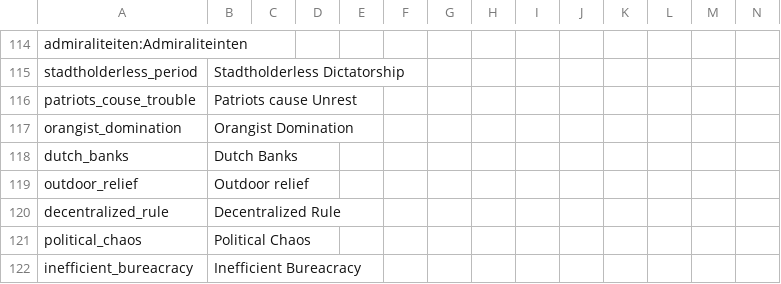
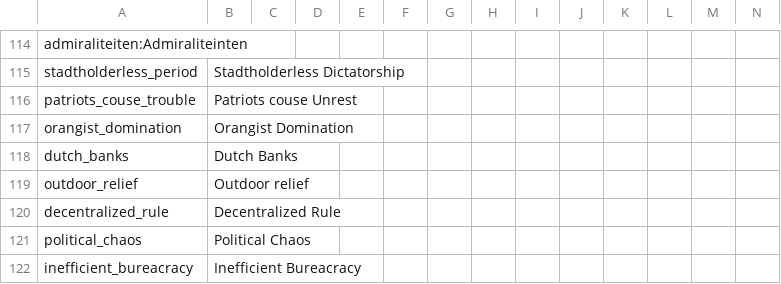
Before and after one commit to AoE-guys/AoE-SP-VERSION-DISCONTINUED-, a CSV file: AOE/localisation/000_AoE_modifiers.csv, drawn as a sheet; only a part is shown, gaps mark what is left out.

```diff
--- a/AOE/localisation/000_AoE_modifiers.csv
+++ b/AOE/localisation/000_AoE_modifiers.csv
@@ -115,3 +115,3 @@ admiraliteiten:Admiraliteinten;;;;;;;;;;;;;
 stadtholderless_period;Stadtholderless Dictatorship;;;;;;;;;;;;;
-patriots_couse_trouble;Patriots cause Unrest;;;;;;;;;;;;;
+patriots_couse_trouble;Patriots couse Unrest;;;;;;;;;;;;;
 orangist_domination;Orangist Domination;;;;;;;;;;;;;
```
Also changed, not shown: AOE/localisation/00_AOE_decisions.csv, AOE/localisation/00_AoE_events.csv, 5 other files.
